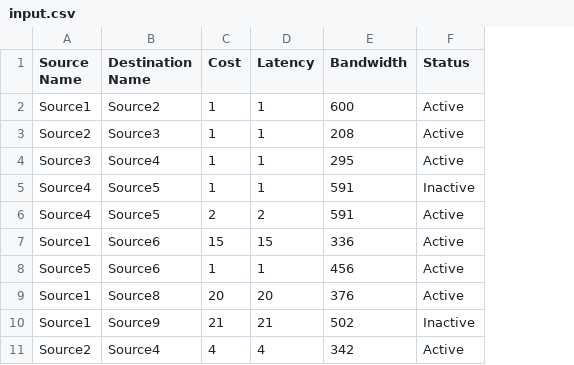
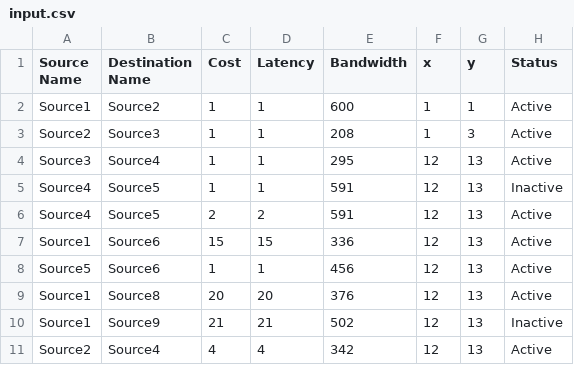
Before and after one commit to AbhishekJ24/NetRoute-Implementation-and-Comparitive-Study, a CSV file: input.csv, drawn as a sheet; the diff names each change by its address in the sheet, - before the commit and + after, or states it on an @@ line.

```diff
--- a/input.csv
+++ b/input.csv
+column F (x), rows 2-11: 1 | 1 | 12 | 12 | 12 | 12 | 12 | 12 | 12 | 12
+column G (y), rows 2-11: 1 | 3 | 13 | 13 | 13 | 13 | 13 | 13 | 13 | 13
```
Also changed, not shown: 4 other files.
